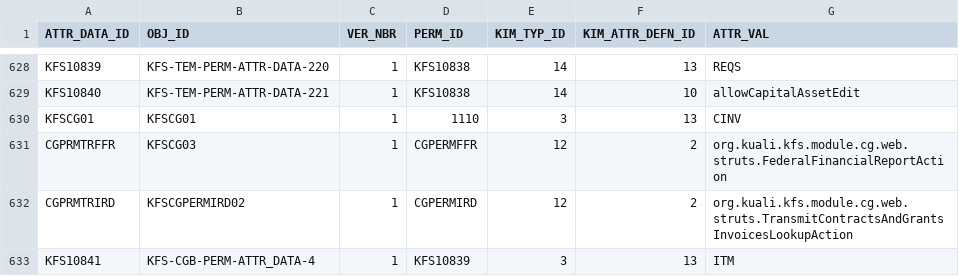
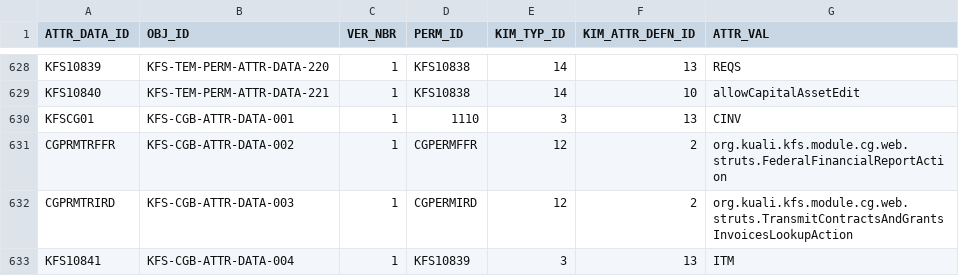
Before and after one commit to kuali/kfs, a CSV file: work/db/rice-data/bootstrap/krim_perm_attr_data_t.csv, drawn as a sheet; only a part is shown, gaps mark what is left out.

```diff
--- a/work/db/rice-data/bootstrap/krim_perm_attr_data_t.csv
+++ b/work/db/rice-data/bootstrap/krim_perm_attr_data_t.csv
@@ -629,5 +629,5 @@ KFS10839,KFS-TEM-PERM-ATTR-DATA-220,1,KFS10838,14,13,REQS
 KFS10840,KFS-TEM-PERM-ATTR-DATA-221,1,KFS10838,14,10,allowCapitalAssetEdit
-KFSCG01,KFSCG01,1,1110,3,13,CINV
-CGPRMTRFFR,KFSCG03,1,CGPERMFFR,12,2,org.kuali.kfs.module.cg.web.struts.FederalFinancialReportAction
-CGPRMTRIRD,KFSCGPERMIRD02,1,CGPERMIRD,12,2,org.kuali.kfs.module.cg.web.struts.TransmitContractsAndGrantsInvoicesLookupAction
-KFS10841,KFS-CGB-PERM-ATTR_DATA-4,1,KFS10839,3,13,ITM
+KFSCG01,KFS-CGB-ATTR-DATA-001,1,1110,3,13,CINV
+CGPRMTRFFR,KFS-CGB-ATTR-DATA-002,1,CGPERMFFR,12,2,org.kuali.kfs.module.cg.web.struts.FederalFinancialReportAction
+CGPRMTRIRD,KFS-CGB-ATTR-DATA-003,1,CGPERMIRD,12,2,org.kuali.kfs.module.cg.web.struts.TransmitContractsAndGrantsInvoicesLookupAction
+KFS10841,KFS-CGB-ATTR-DATA-004,1,KFS10839,3,13,ITM
```
Also changed, not shown: work/db/rice-data/bootstrap/krim_perm_t.csv, work/db/rice-data/bootstrap/krim_role_perm_t.csv, 9 other files.
